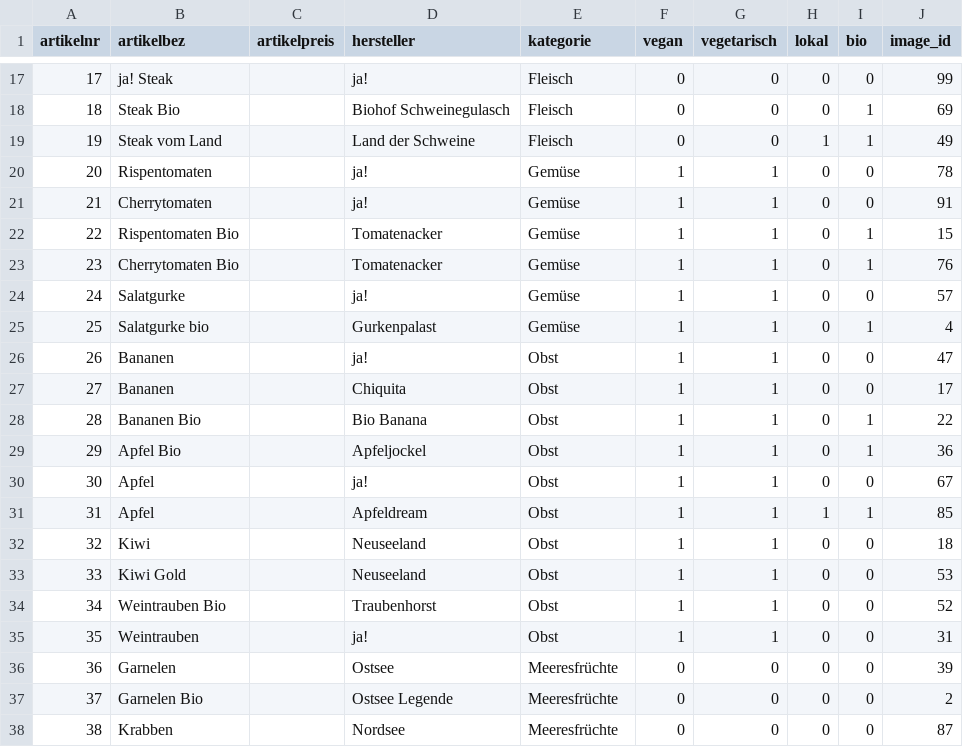
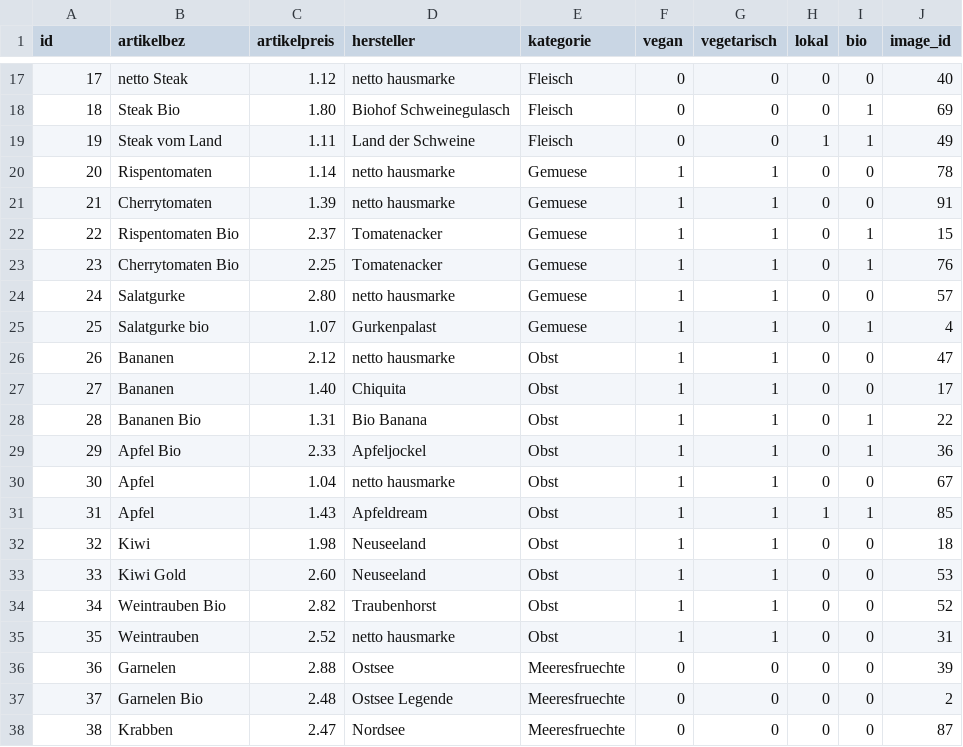
Before and after one commit to normanboettcher/MyRecipe_new, a CSV file: src/main/webapp/CSV/produkte.csv, drawn as a sheet; only a part is shown, gaps mark what is left out; the diff covers the shown part only.

```diff
--- a/src/main/webapp/CSV/produkte.csv
+++ b/src/main/webapp/CSV/produkte.csv
@@ -1 +1 @@
-artikelnr,artikelbez,artikelpreis,hersteller,kategorie,vegan,vegetarisch,lokal,bio,image_id
+id,artikelbez,artikelpreis,hersteller,kategorie,vegan,vegetarisch,lokal,bio,image_id
@@ -17,22 +17,22 @@ artikelnr,artikelbez,artikelpreis,hersteller,kategorie,vegan,vegetarisch,lokal,b
-17,ja! Steak ,,ja!,Fleisch,0,0,0,0,99
-18,Steak Bio,,Biohof Schweinegulasch,Fleisch,0,0,0,1,69
-19,Steak vom Land,,Land der Schweine,Fleisch,0,0,1,1,49
-20,Rispentomaten,,ja!,Gemüse,1,1,0,0,78
-21,Cherrytomaten,,ja!,Gemüse,1,1,0,0,91
-22,Rispentomaten Bio,,Tomatenacker,Gemüse,1,1,0,1,15
-23,Cherrytomaten Bio,,Tomatenacker,Gemüse,1,1,0,1,76
-24,Salatgurke,,ja!,Gemüse,1,1,0,0,57
-25,Salatgurke bio,,Gurkenpalast,Gemüse,1,1,0,1,4
-26,Bananen,,ja!,Obst,1,1,0,0,47
-27,Bananen,,Chiquita,Obst,1,1,0,0,17
-28,Bananen Bio,,Bio Banana,Obst,1,1,0,1,22
-29,Apfel Bio,,Apfeljockel,Obst,1,1,0,1,36
-30,Apfel ,,ja!,Obst,1,1,0,0,67
-31,Apfel ,,Apfeldream,Obst,1,1,1,1,85
-32,Kiwi,,Neuseeland,Obst,1,1,0,0,18
-33,Kiwi Gold,,Neuseeland,Obst,1,1,0,0,53
-34,Weintrauben Bio,,Traubenhorst,Obst,1,1,0,0,52
-35,Weintrauben ,,ja!,Obst,1,1,0,0,31
-36,Garnelen,,Ostsee,Meeresfrüchte,0,0,0,0,39
-37,Garnelen Bio,,Ostsee Legende,Meeresfrüchte,0,0,0,0,2
-38,Krabben,,Nordsee,Meeresfrüchte,0,0,0,0,87
+17,netto Steak ,1.12,netto hausmarke,Fleisch,0,0,0,0,40
+18,Steak Bio,1.80,Biohof Schweinegulasch,Fleisch,0,0,0,1,69
+19,Steak vom Land,1.11,Land der Schweine,Fleisch,0,0,1,1,49
+20,Rispentomaten,1.14,netto hausmarke,Gemuese,1,1,0,0,78
+21,Cherrytomaten,1.39,netto hausmarke,Gemuese,1,1,0,0,91
+22,Rispentomaten Bio,2.37,Tomatenacker,Gemuese,1,1,0,1,15
+23,Cherrytomaten Bio,2.25,Tomatenacker,Gemuese,1,1,0,1,76
+24,Salatgurke,2.80,netto hausmarke,Gemuese,1,1,0,0,57
+25,Salatgurke bio,1.07,Gurkenpalast,Gemuese,1,1,0,1,4
+26,Bananen,2.12,netto hausmarke,Obst,1,1,0,0,47
+27,Bananen,1.40,Chiquita,Obst,1,1,0,0,17
+28,Bananen Bio,1.31,Bio Banana,Obst,1,1,0,1,22
+29,Apfel Bio,2.33,Apfeljockel,Obst,1,1,0,1,36
+30,Apfel ,1.04,netto hausmarke,Obst,1,1,0,0,67
+31,Apfel ,1.43,Apfeldream,Obst,1,1,1,1,85
+32,Kiwi,1.98,Neuseeland,Obst,1,1,0,0,18
+33,Kiwi Gold,2.60,Neuseeland,Obst,1,1,0,0,53
+34,Weintrauben Bio,2.82,Traubenhorst,Obst,1,1,0,0,52
+35,Weintrauben ,2.52,netto hausmarke,Obst,1,1,0,0,31
+36,Garnelen,2.88,Ostsee,Meeresfruechte,0,0,0,0,39
+37,Garnelen Bio,2.48,Ostsee Legende,Meeresfruechte,0,0,0,0,2
+38,Krabben,2.47,Nordsee,Meeresfruechte,0,0,0,0,87
```
Also changed, not shown: 147 edited cells elsewhere in this file, 10 other files.
